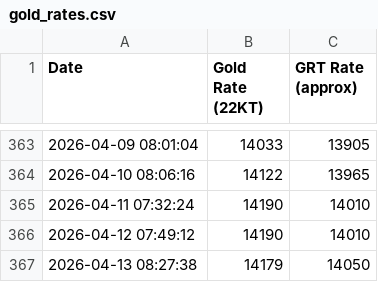
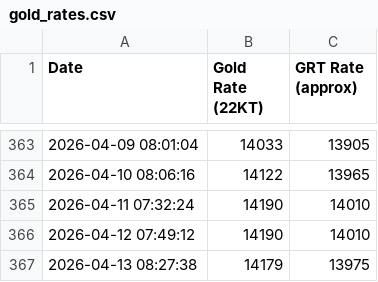
Before and after one commit to NikBK/grt-gold-rate-tracker, a CSV file: gold_rates.csv, drawn as a sheet; only a part is shown, gaps mark what is left out.

Commit message:
Update gold_rates.csv

```diff
--- a/gold_rates.csv
+++ b/gold_rates.csv
@@ -366,2 +366,2 @@ Date,Gold Rate (22KT),GRT Rate (approx)
 2026-04-12 07:49:12,14190,14010
-2026-04-13 08:27:38,14179,14050
+2026-04-13 08:27:38,14179,13975
```
